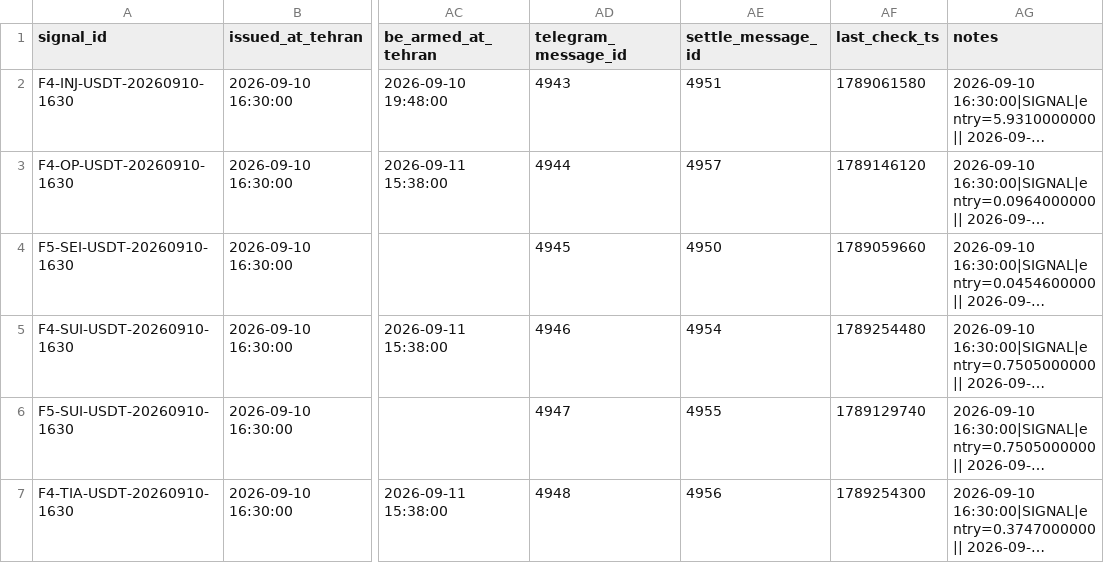
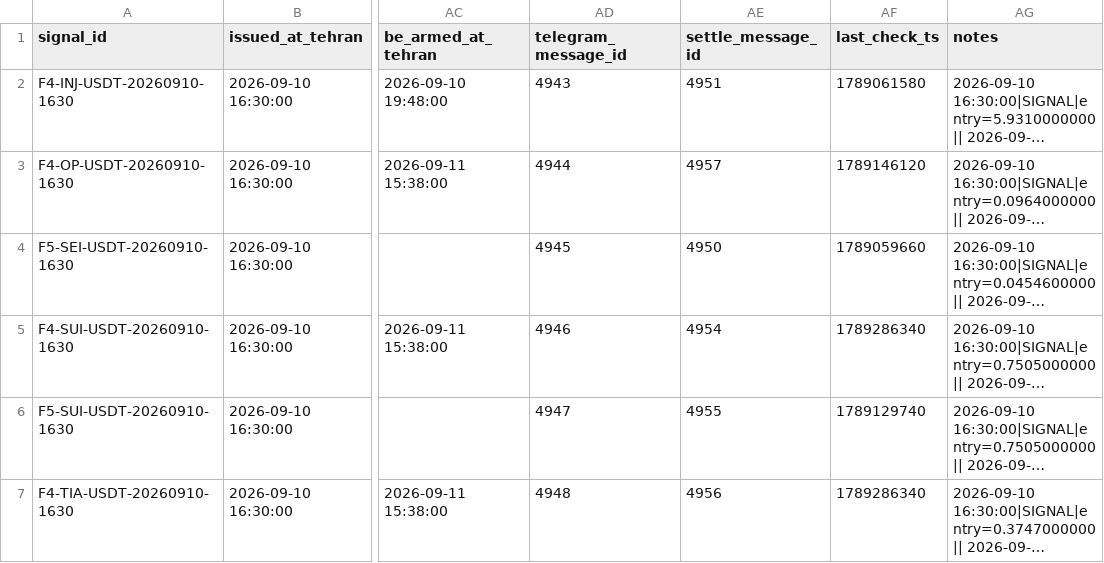
Before and after one commit to khosroabadiMehdi/PentaSignal, a CSV file: data/signals/2026-09-10.csv, drawn as a sheet; only a part is shown, gaps mark what is left out; long unchanged cells end in …; the diff names each change by its address in the sheet, - before the commit and + after, or states it on an @@ line.

```diff
--- a/data/signals/2026-09-10.csv
+++ b/data/signals/2026-09-10.csv
-AF5 (last_check_ts): 1789254480
+AF5 (last_check_ts): 1789286340
-AF7 (last_check_ts): 1789254300
+AF7 (last_check_ts): 1789286340
```
Also changed, not shown: 22 other files.
